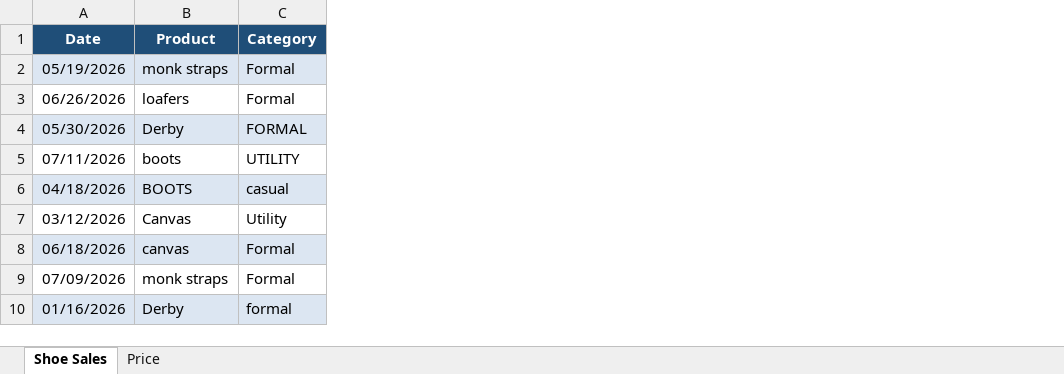
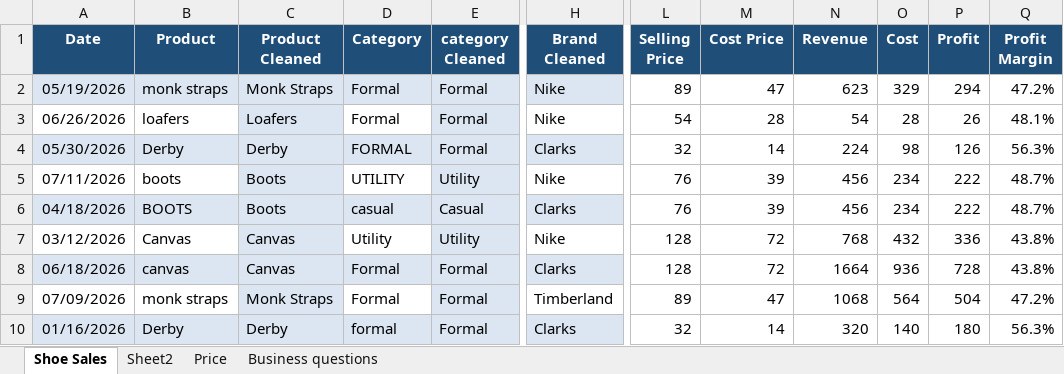
Before and after one commit to Tusneld/Sales-Performance-Analysis-Dashboard, an Excel workbook: Zen EliteStride Maison_.xlsx, sheet Shoe Sales, drawn as a sheet; only a part is shown, gaps mark what is left out; values as stored, in another font and other column widths than the file's, no borders; table styles not drawn; the diff names each change by its address in the sheet, - before the commit and + after, or states it on an @@ line.

Commit message:
uploading the dataset

```diff
--- a/Zen EliteStride Maison_.xlsx (sheet Shoe Sales)
+++ b/Zen EliteStride Maison_.xlsx (sheet Shoe Sales)
+sheet tab: Sheet2
+sheet tab: Business questions
+column C (Product Cleaned), rows 2-10: Monk Straps | Loafers | Derby | Boots | Boots | Canvas | Canvas | Monk Straps | Derby
+column E (category Cleaned), rows 2-10: Formal | Formal | Formal | Utility | Casual | Utility | Formal | Formal | Formal
+column H (Brand Cleaned), rows 2-10: Nike | Nike | Clarks | Nike | Clarks | Nike | Clarks | Timberland | Clarks
+column L (Selling Price), rows 2-10: 89 | 54 | 32 | 76 | 76 | 128 | 128 | 89 | 32
+column M (Cost Price), rows 2-10: 47 | 28 | 14 | 39 | 39 | 72 | 72 | 47 | 14
+column N (Revenue), rows 2-10: 623 | 54 | 224 | 456 | 456 | 768 | 1664 | 1068 | 320
+column O (Cost), rows 2-10: 329 | 28 | 98 | 234 | 234 | 432 | 936 | 564 | 140
+column P (Profit), rows 2-10: 294 | 26 | 126 | 222 | 222 | 336 | 728 | 504 | 180
+column Q (Profit Margin), rows 2-10: 47.2% | 48.1% | 56.3% | 48.7% | 48.7% | 43.8% | 43.8% | 47.2% | 56.3%
```
Also changed, not shown: 1 other file.
